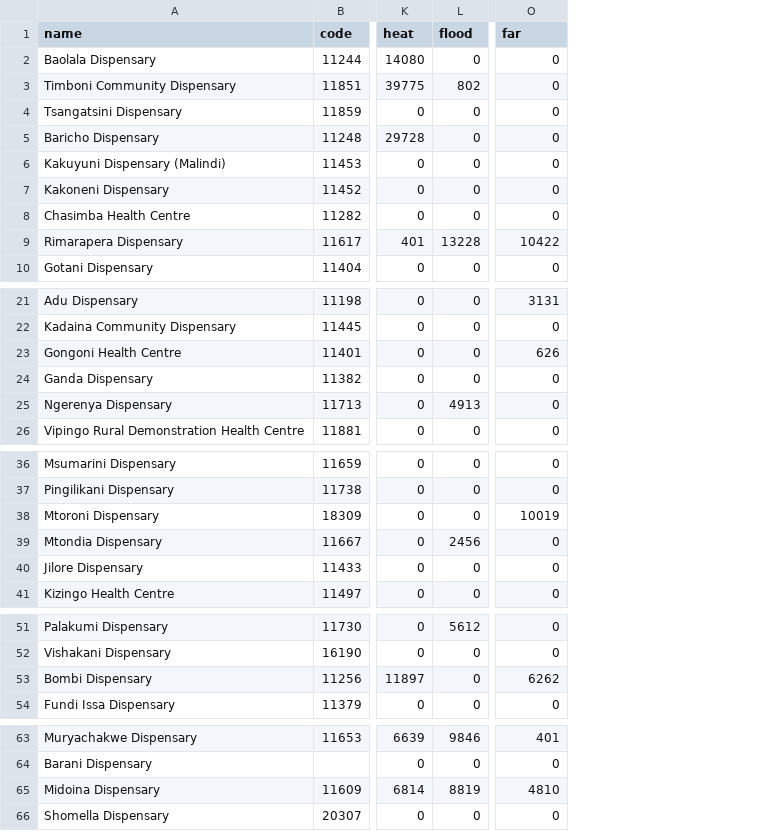
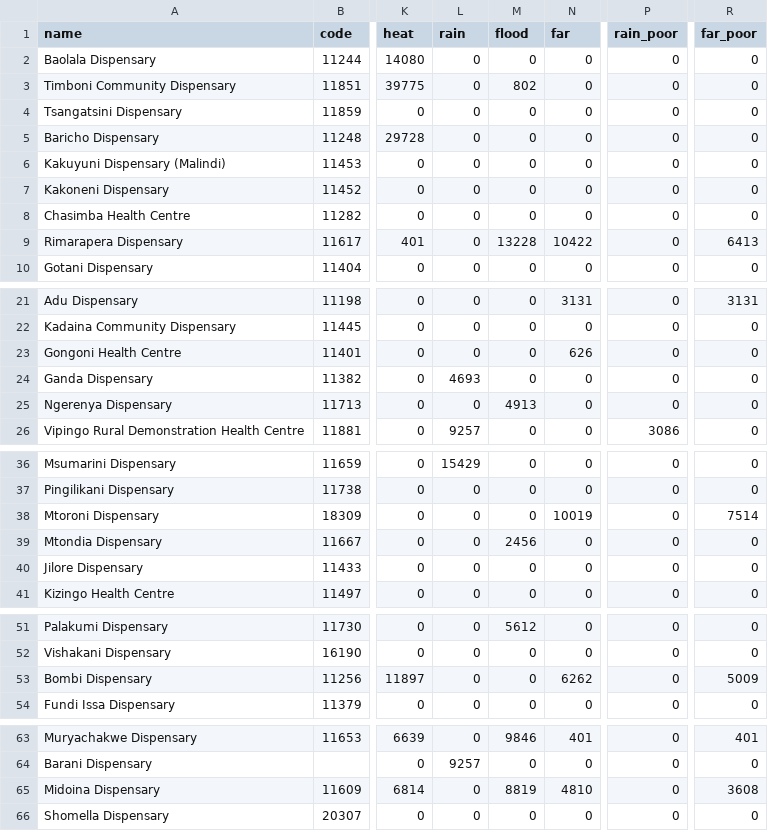
Before and after one commit to jakeymcknight/newrisk-risk-explorer, a CSV file: data/2026-09/Kilifi_population_risk.csv, drawn as a sheet; only a part is shown, gaps mark what is left out; addresses are those after the commit; the diff names each change by its address in the sheet, - before the commit and + after, or states it on an @@ line.

```diff
--- a/data/2026-09/Kilifi_population_risk.csv
+++ b/data/2026-09/Kilifi_population_risk.csv
+column L (rain), rows 2-10: all 0; rows 21-26: 0 | 0 | 0 | 4693 | 0 | 9257; rows 36-41: 15429 | 0 | 0 | 0 | 0 | 0; rows 51-54: all 0; rows 63-66: 0 | 9257 | 0 | 0
+column N (far), rows 2-10: 0 | 0 | 0 | 0 | 0 | 0 | 0 | 10422 | 0; rows 21-26: 3131 | 0 | 626 | 0 | 0 | 0; rows 36-41: 0 | 0 | 10019 | 0 | 0 | 0; rows 51-54: 0 | 0 | 6262 | 0; rows 63-66: 401 | 0 | 4810 | 0
+column P (rain_poor), rows 2-10: all 0; rows 21-26: 0 | 0 | 0 | 0 | 0 | 3086; rows 36-41: all 0; rows 51-54: all 0; rows 63-66: all 0
-R1: far
+R1: far_poor
-R9 (far_poor): 10422
+R9 (far_poor): 6413
-R23 (far_poor): 626
+R23 (far_poor): 0
-R38 (far_poor): 10019
+R38 (far_poor): 7514
-R53 (far_poor): 6262
+R53 (far_poor): 5009
-R65 (far_poor): 4810
+R65 (far_poor): 3608
```
Also changed, not shown: 2 other files.
